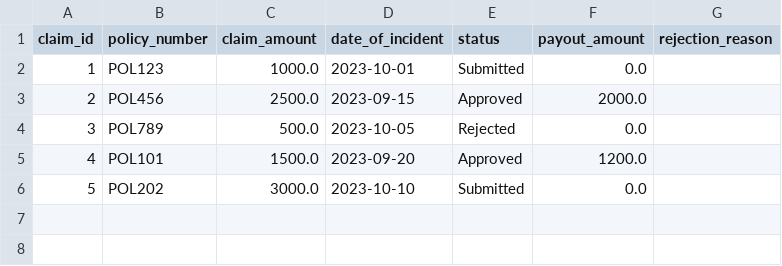
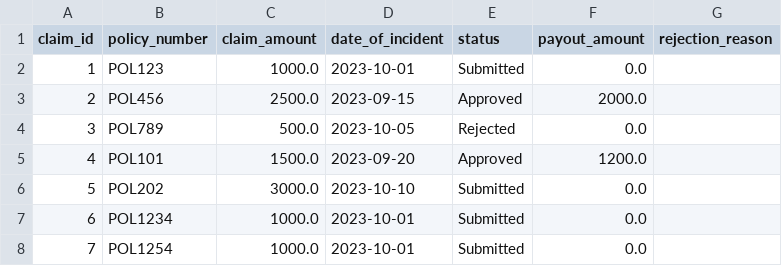
Before and after one commit to Laxman-Bist/claims_submission, a CSV file: data/claims.csv, drawn as a sheet.

```diff
--- a/data/claims.csv
+++ b/data/claims.csv
@@ -6 +6,3 @@ claim_id,policy_number,claim_amount,date_of_incident,status,payout_amount,reject
 5,POL202,3000.0,2023-10-10,Submitted,0.0,
+6,POL1234,1000.0,2023-10-01,Submitted,0.0,
+7,POL1254,1000.0,2023-10-01,Submitted,0.0,
```
Also changed, not shown: 2 other files.
